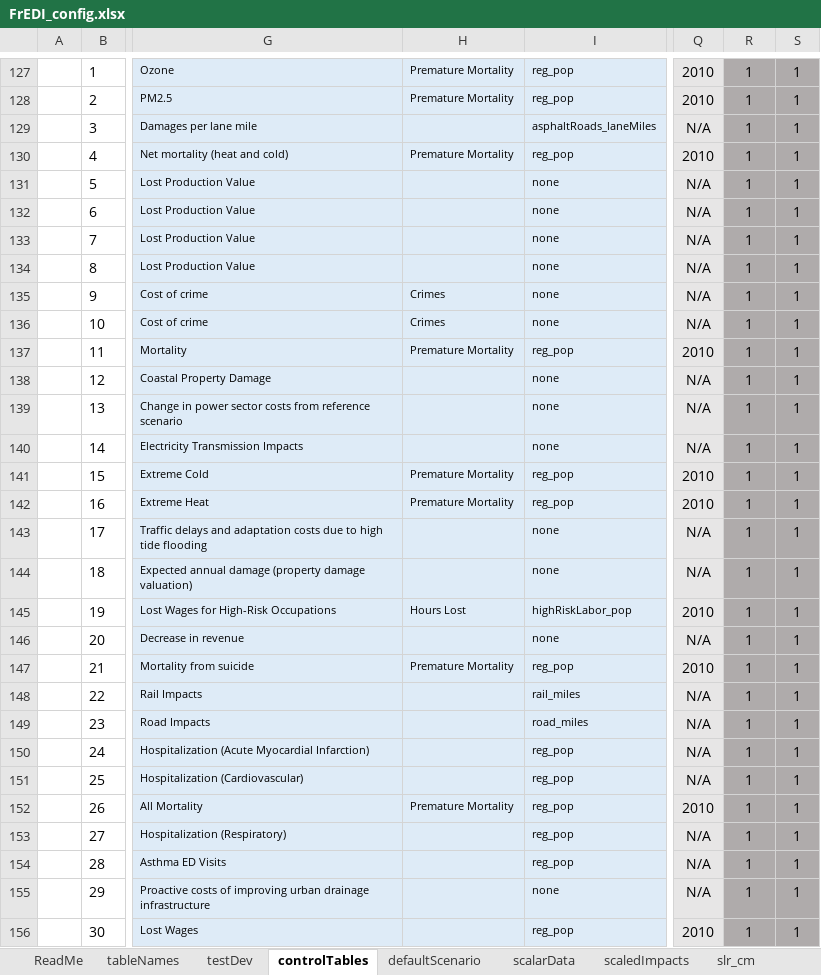
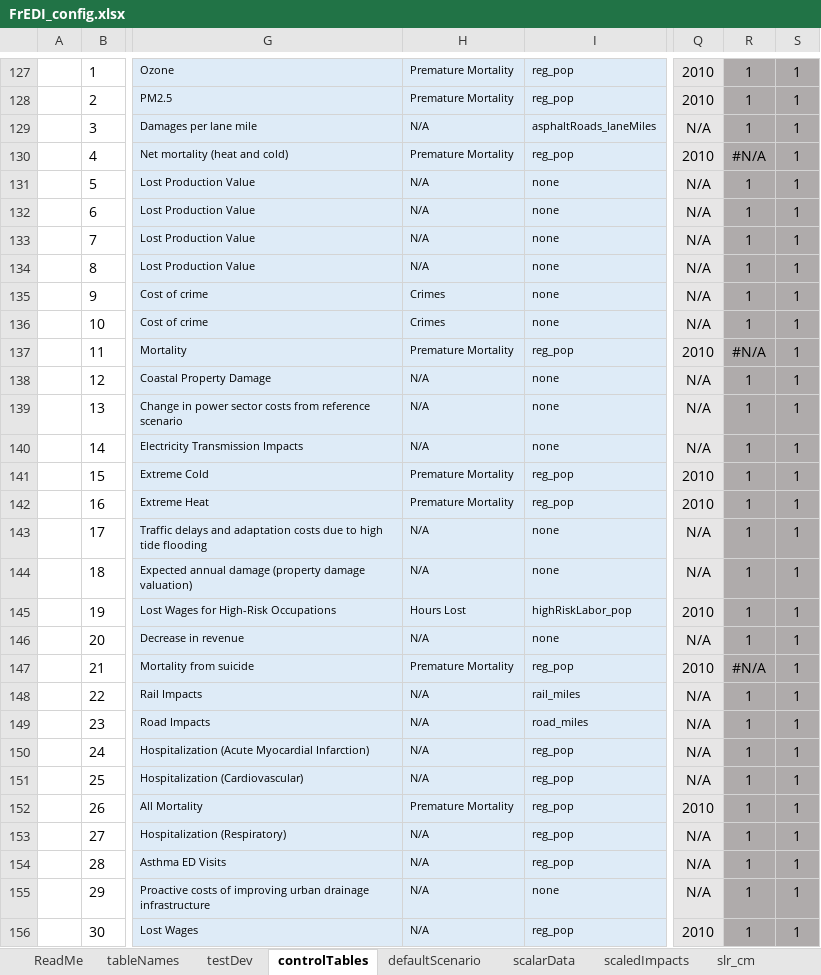
Before and after one commit to USEPA/FrEDI_Data, an Excel workbook: inst/extdata/FrEDI_config.xlsx, sheet controlTables, drawn as a sheet; only a part is shown, gaps mark what is left out; values as stored, in another font and other column widths than the file's, no borders; conditional formats and table styles not drawn; the diff covers the shown part only; the diff names each change by its address in the sheet, - before the commit and + after, or states it on an @@ line.

```diff
--- a/inst/extdata/FrEDI_config.xlsx (sheet controlTables)
+++ b/inst/extdata/FrEDI_config.xlsx (sheet controlTables)
-H129: (empty)
+H129: N/A
-R130: 1
+R130: #N/A
-H131:H134: (empty)
+H131:H134: N/A
-R137: 1
+R137: #N/A
-H138:H140: (empty)
+H138:H140: N/A
-H143:H144: (empty)
+H143:H144: N/A
-H146: (empty)
+H146: N/A
-R147: 1
+R147: #N/A
-H148:H151: (empty)
+H148:H151: N/A
-H153:H156: (empty)
+H153:H156: N/A
```
Also changed, not shown: 1 added row, 1 removed row and 37 edited cells elsewhere in this sheet, sheet scaledImpacts, sheet tableNames, 2 other files.
